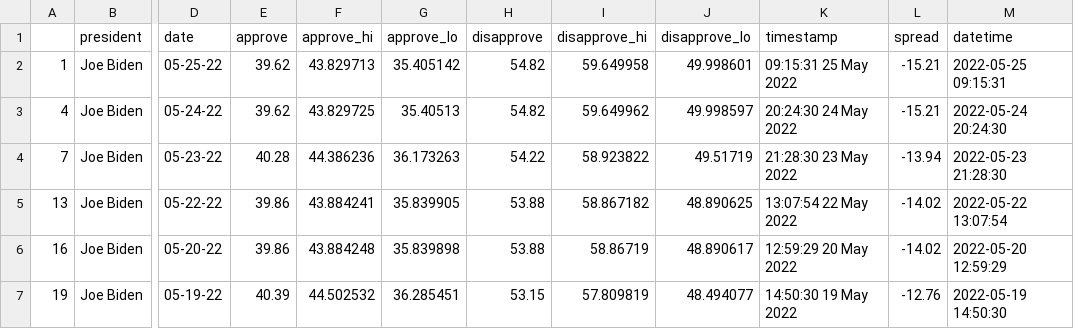
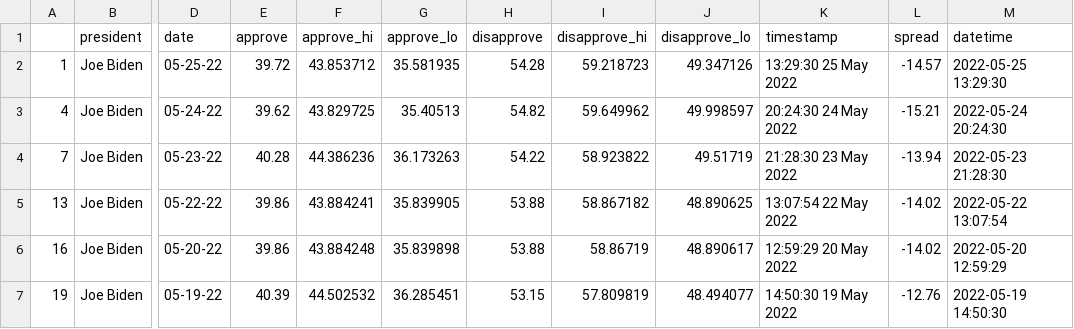
Before and after one commit to stiles/live-scraper-demo, a CSV file: data/processed/biden_polls_adults.csv, drawn as a sheet; only a part is shown, gaps mark what is left out; the diff names each change by its address in the sheet, - before the commit and + after, or states it on an @@ line.

```diff
--- a/data/processed/biden_polls_adults.csv
+++ b/data/processed/biden_polls_adults.csv
-E2 (approve): 39.62
+E2 (approve): 39.72
-F2 (approve_hi): 43.829713
+F2 (approve_hi): 43.853712
-G2 (approve_lo): 35.405142
+G2 (approve_lo): 35.581935
-H2 (disapprove): 54.82
+H2 (disapprove): 54.28
-I2 (disapprove_hi): 59.649958
+I2 (disapprove_hi): 59.218723
-J2 (disapprove_lo): 49.998601
+J2 (disapprove_lo): 49.347126
-K2 (timestamp): 09:15:31 25 May 2022
+K2 (timestamp): 13:29:30 25 May 2022
-L2 (spread): -15.21
+L2 (spread): -14.57
-M2 (datetime): 2022-05-25 09:15:31
+M2 (datetime): 2022-05-25 13:29:30
```
